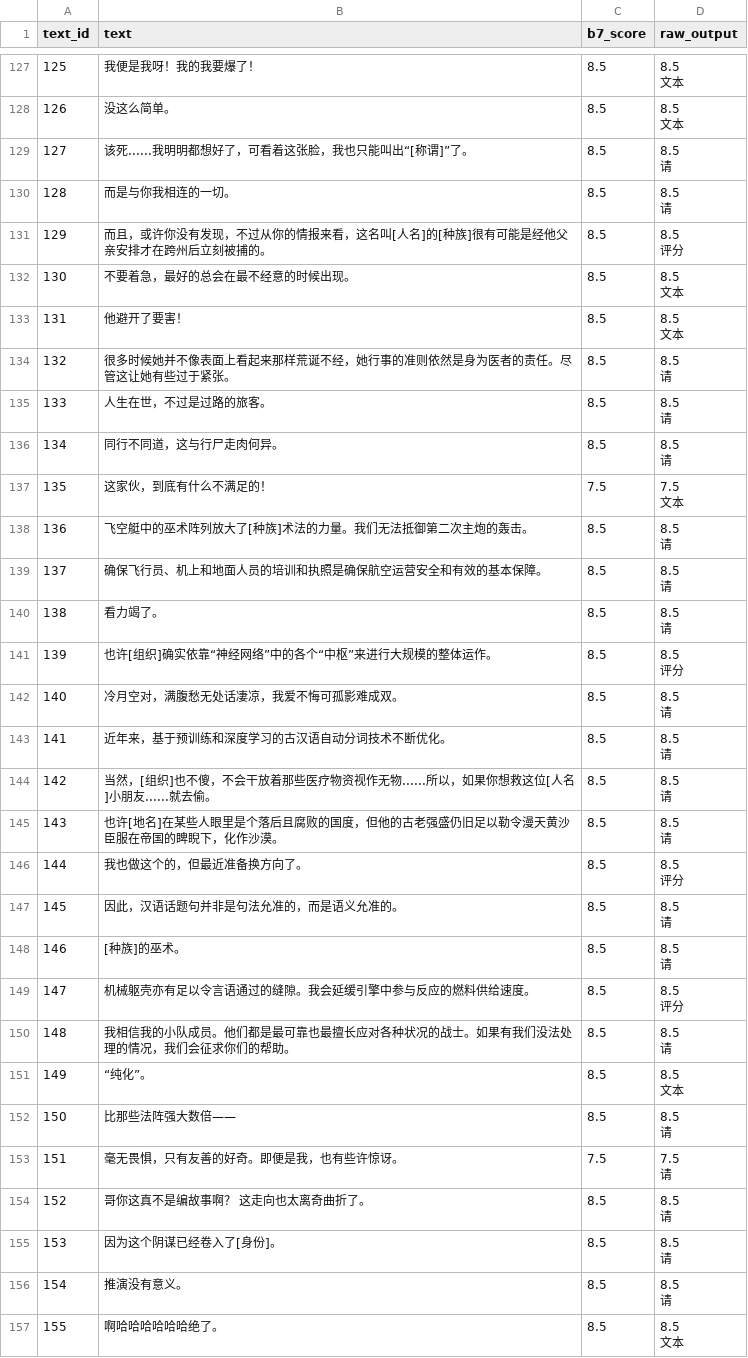
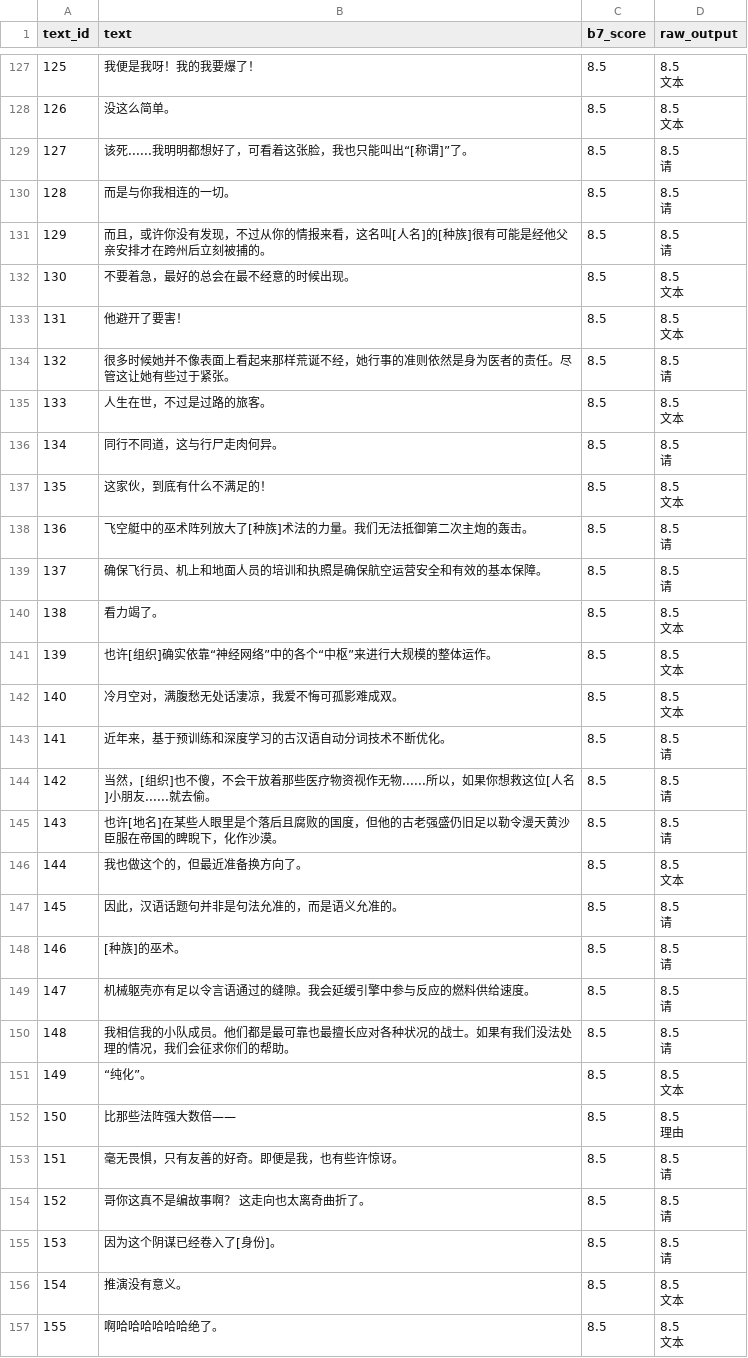
Before and after one commit to resnet18/synecdoche, a CSV file: results/final_validation/b7/predictions.csv, drawn as a sheet; only a part is shown, gaps mark what is left out; the diff covers the shown part only.

```diff
--- a/results/final_validation/b7/predictions.csv
+++ b/results/final_validation/b7/predictions.csv
@@ -271,4 +280,5 @@
 请"
-129,而且，或许你没有发现，不过从你的情报来看，这名叫[人名]的[种族]很有可能是经他父亲安排才在跨州后立刻被捕的。,8.5,"8.5
-评分"
+129,而且，或许你没有发现，不过从你的情报来看，这名叫[人名]的[种族]很有可能是经他父亲安排才在跨州后立刻被捕的。,8.5,"8.5
+
+请"
 130,不要着急，最好的总会在最不经意的时候出现。,8.5,"8.5
@@ -280,7 +291,7 @@
-133,人生在世，不过是过路的旅客。,8.5,"8.5
-请"
+133,人生在世，不过是过路的旅客。,8.5,"8.5
+文本"
 134,同行不同道，这与行尸走肉何异。,8.5,"8.5
 请"
-135,这家伙，到底有什么不满足的！,7.5,"7.5
-文本"
+135,这家伙，到底有什么不满足的！,8.5,"8.5
+文本"
 136,飞空艇中的巫术阵列放大了[种族]术法的力量。我们无法抵御第二次主炮的轰击。,8.5,"8.5
@@ -289,8 +300,8 @@
 请"
-138,看力竭了。,8.5,"8.5
-请"
-139,也许[组织]确实依靠“神经网络”中的各个“中枢”来进行大规模的整体运作。,8.5,"8.5
-评分"
-140,冷月空对，满腹愁无处话凄凉，我爱不悔可孤影难成双。,8.5,"8.5
-请"
+138,看力竭了。,8.5,"8.5
+文本"
+139,也许[组织]确实依靠“神经网络”中的各个“中枢”来进行大规模的整体运作。,8.5,"8.5
+文本"
+140,冷月空对，满腹愁无处话凄凉，我爱不悔可孤影难成双。,8.5,"8.5
+文本"
 141,近年来，基于预训练和深度学习的古汉语自动分词技术不断优化。,8.5,"8.5
@@ -302,4 +314,4 @@
 请"
-144,我也做这个的，但最近准备换方向了。,8.5,"8.5
-评分"
+144,我也做这个的，但最近准备换方向了。,8.5,"8.5
+文本"
 145,因此，汉语话题句并非是句法允准的，而是语义允准的。,8.5,"8.5
@@ -308,5 +320,4 @@
 请"
-147,机械躯壳亦有足以令言语通过的缝隙。我会延缓引擎中参与反应的燃料供给速度。,8.5,"8.5
-
-评分"
+147,机械躯壳亦有足以令言语通过的缝隙。我会延缓引擎中参与反应的燃料供给速度。,8.5,"8.5
+请"
 148,我相信我的小队成员。他们都是最可靠也最擅长应对各种状况的战士。如果有我们没法处理的情况，我们会征求你们的帮助。,8.5,"8.5
@@ -315,7 +326,6 @@
 文本"
-150,比那些法阵强大数倍——,8.5,"8.5
-
-请"
-151,毫无畏惧，只有友善的好奇。即便是我，也有些许惊讶。,7.5,"7.5
-请"
+150,比那些法阵强大数倍——,8.5,"8.5
+理由"
+151,毫无畏惧，只有友善的好奇。即便是我，也有些许惊讶。,8.5,"8.5
+请"
 152,哥你这真不是编故事啊？ 这走向也太离奇曲折了。,8.5,"8.5
@@ -325,4 +335,4 @@
 请"
-154,推演没有意义。,8.5,"8.5
-请"
+154,推演没有意义。,8.5,"8.5
+文本"
 155,啊哈哈哈哈哈哈绝了。,8.5,"8.5
```
Also changed, not shown: 63 edited cells elsewhere in this file, results/ablation/consistency_summary.csv, 23 other files.
